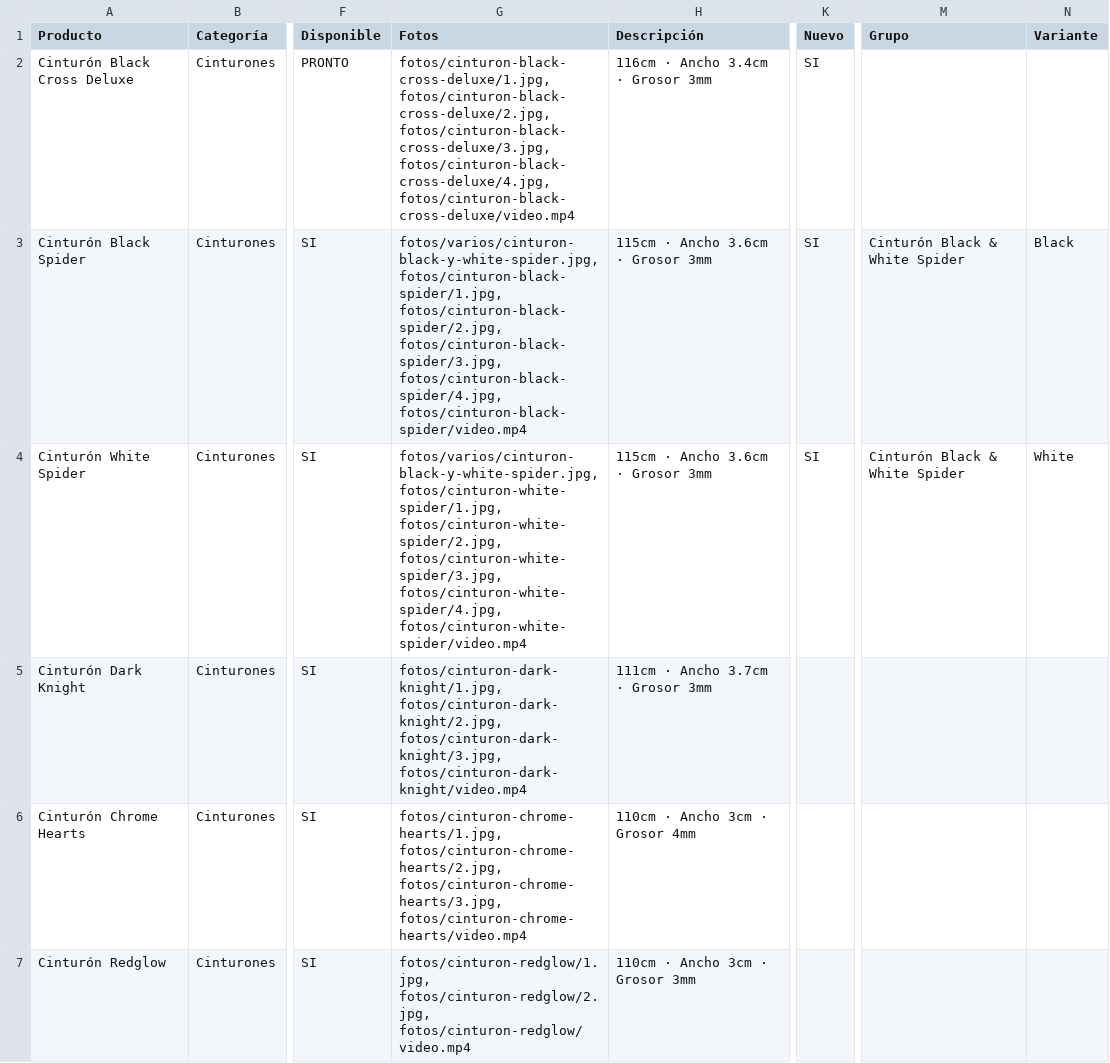
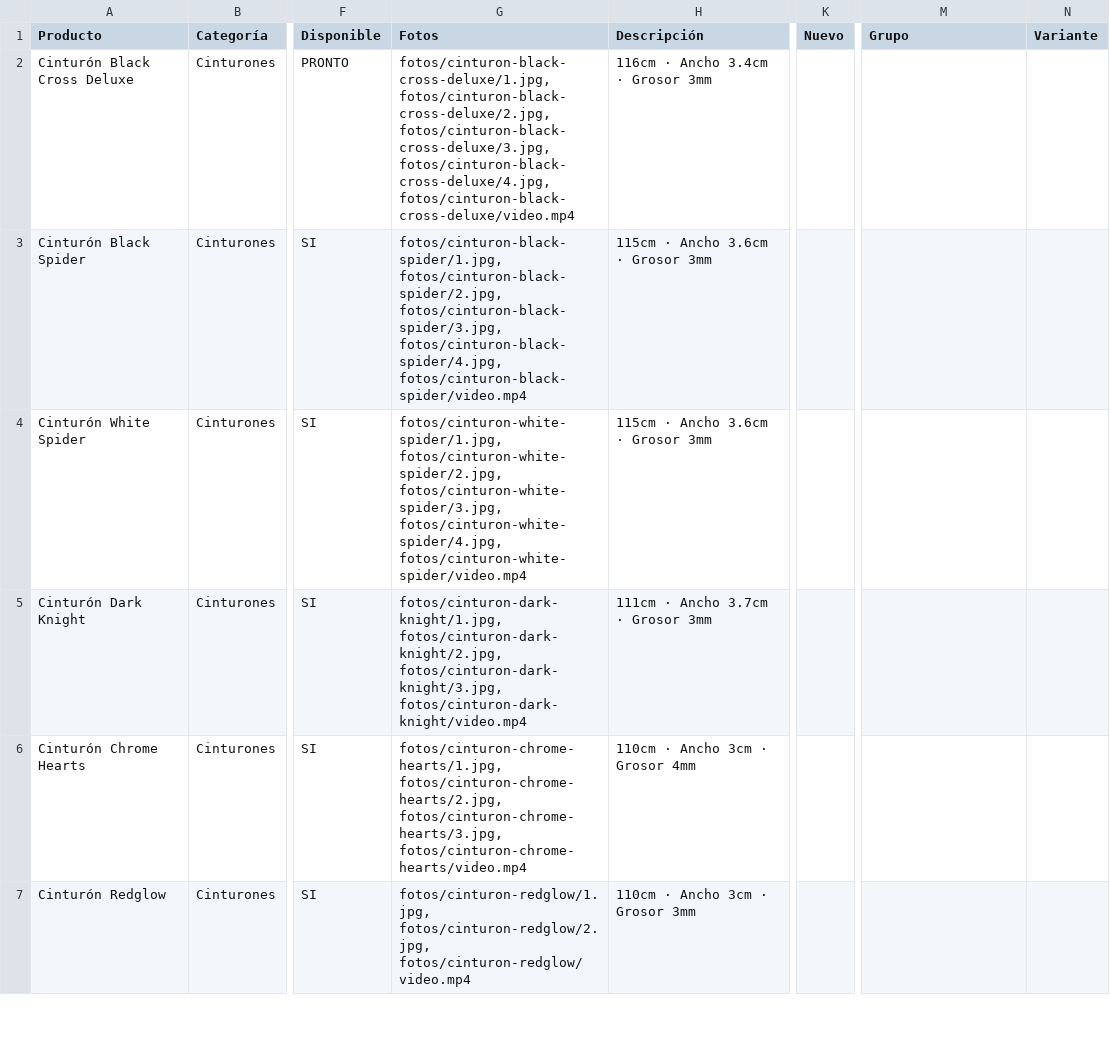
Before and after one commit to timeless-store/timeless-catalogo, a CSV file: productos.csv, drawn as a sheet; only a part is shown, gaps mark what is left out; the diff names each change by its address in the sheet, - before the commit and + after, or states it on an @@ line.

```diff
--- a/productos.csv
+++ b/productos.csv
-K2:K4 (Nuevo): SI
+K2:K4 (Nuevo): (empty)
-G3 (Fotos): fotos/varios/cinturon-black-y-white-spider.jpg, fotos/cinturon-black-spider/1.jpg, fotos/cinturon-black-spider/2.jpg,…
+G3 (Fotos): fotos/cinturon-black-spider/1.jpg, fotos/cinturon-black-spider/2.jpg,…
-M3:M4 (Grupo): Cinturón Black & White Spider
+M3:M4 (Grupo): (empty)
-N3 (Variante): Black
+N3 (Variante): (empty)
-G4 (Fotos): fotos/varios/cinturon-black-y-white-spider.jpg, fotos/cinturon-white-spider/1.jpg, fotos/cinturon-white-spider/2.jpg,…
+G4 (Fotos): fotos/cinturon-white-spider/1.jpg, fotos/cinturon-white-spider/2.jpg,…
-N4 (Variante): White
+N4 (Variante): (empty)
```
Also changed, not shown: 6 other files.
